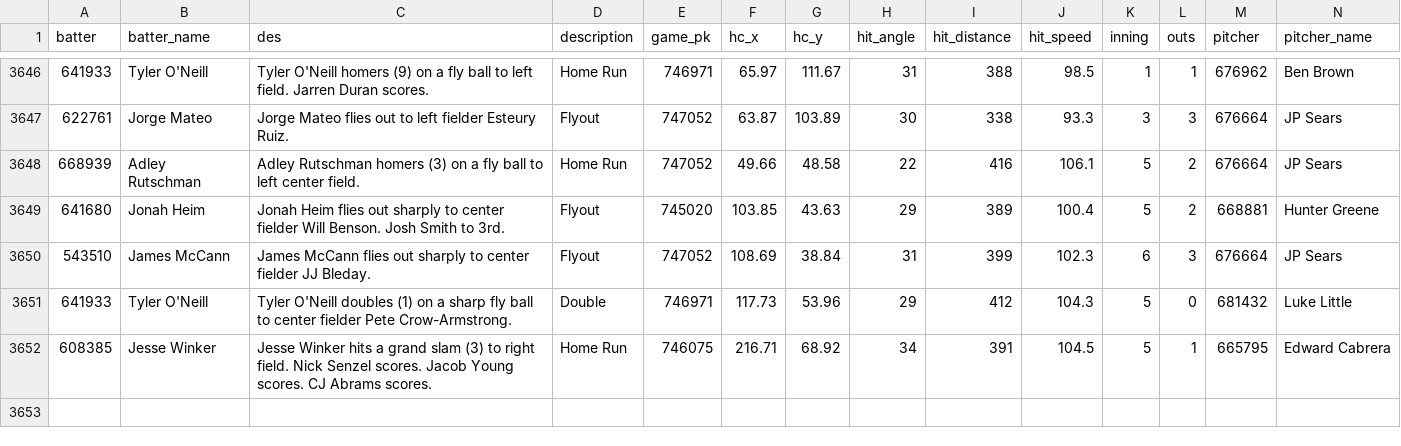
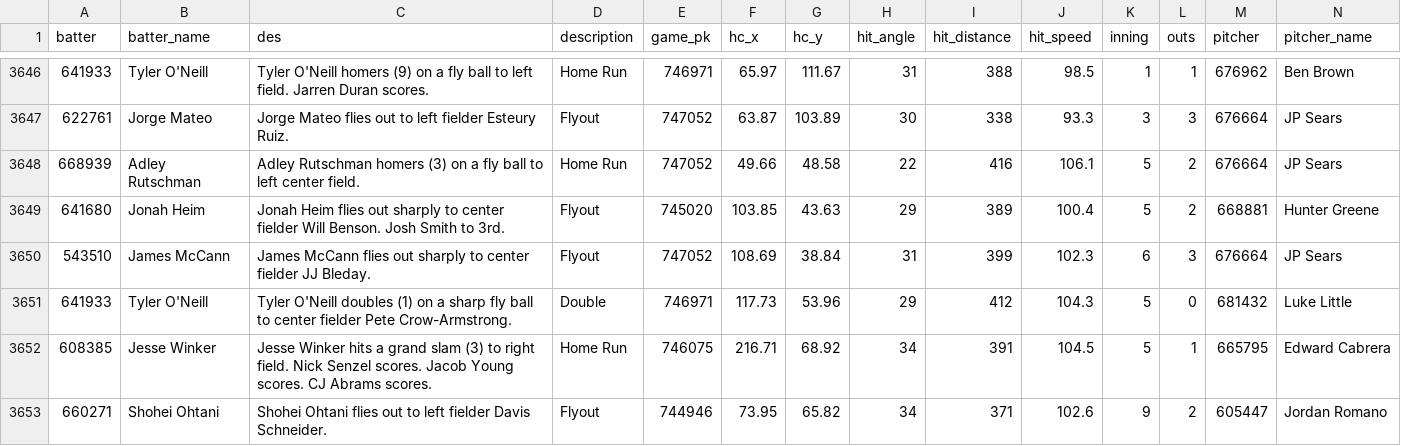
Before and after one commit to NimbleValley/home-run-api, a CSV file: site/data/2024.csv, drawn as a sheet; only a part is shown, gaps mark what is left out; rows hold the shown columns only; the diff names each change by its address in the sheet, - before the commit and + after, or states it on an @@ line.

Commit message:
Upload data

```diff
--- a/site/data/2024.csv
+++ b/site/data/2024.csv
+row 3653: 660271 | Shohei Ohtani | Shohei Ohtani flies out to left fielder Davis Schneider. | Flyout | 744946 | 73.95 | 65.82 | 34 | 371 | 102.6 | 9 | 2 | 605447 | Jordan Romano
```
Also changed, not shown: 30 other files.
